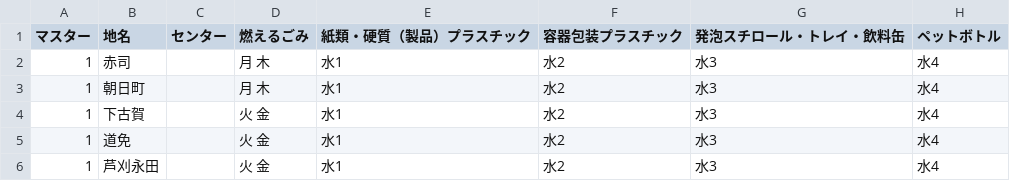
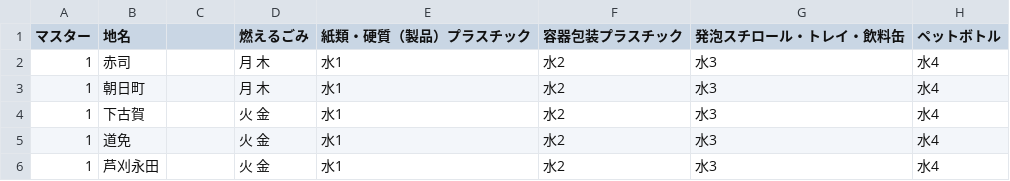
Before and after one commit to codeforsaga/5374ogi, a CSV file: data/area_days.csv, drawn as a sheet; only a part is shown.

Commit message:
deleted センター

```diff
--- a/data/area_days.csv
+++ b/data/area_days.csv
@@ -1,2 +1,2 @@
-マスター,地名,センター,燃えるごみ,紙類・硬質（製品）プラスチック,容器包装プラスチック,発泡スチロール・トレイ・飲料缶,ペットボトル
+マスター,地名,,燃えるごみ,紙類・硬質（製品）プラスチック,容器包装プラスチック,発泡スチロール・トレイ・飲料缶,ペットボトル
 1,赤司,,月 木,水1,水2,水3,水4
```
